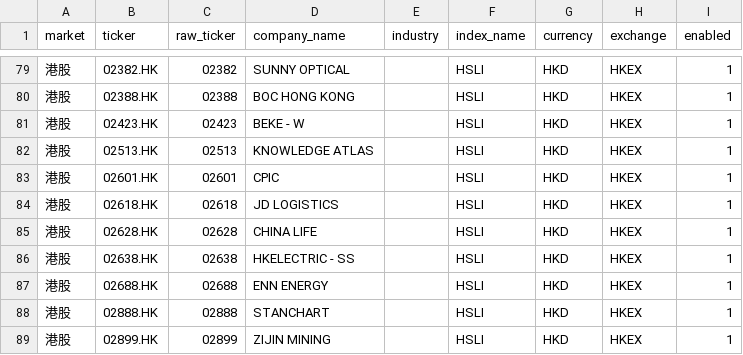
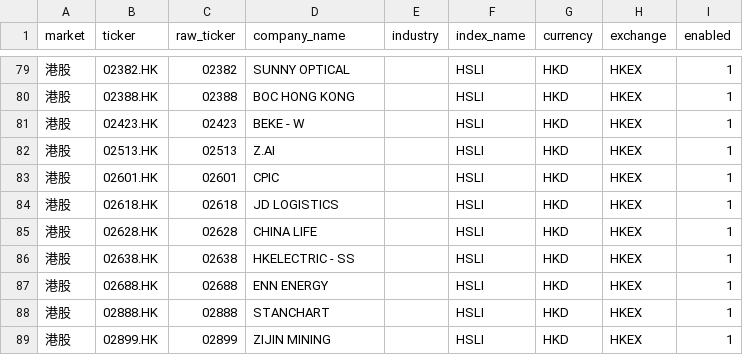
Before and after one commit to chenkun1995220-cell/pary, a CSV file: data/samples/hk_universe_companies.csv, drawn as a sheet; only a part is shown, gaps mark what is left out.

Commit message:
data: refresh weekly universe metadata

```diff
--- a/data/samples/hk_universe_companies.csv
+++ b/data/samples/hk_universe_companies.csv
@@ -81,3 +81,3 @@
 港股,02423.HK,02423,BEKE - W,,HSLI,HKD,HKEX,1
-港股,02513.HK,02513,KNOWLEDGE ATLAS,,HSLI,HKD,HKEX,1
+港股,02513.HK,02513,Z.AI,,HSLI,HKD,HKEX,1
 港股,02601.HK,02601,CPIC,,HSLI,HKD,HKEX,1
```
Also changed, not shown: data/config/us_sp500_current_membership_sources.csv.
